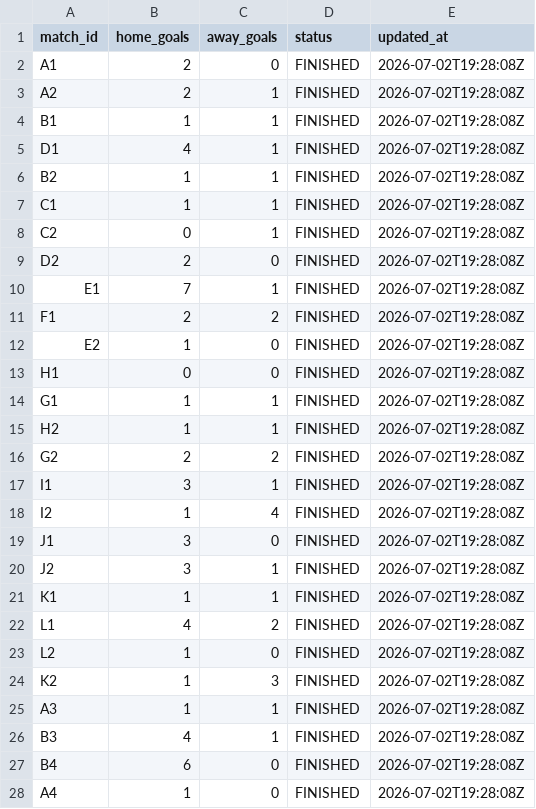
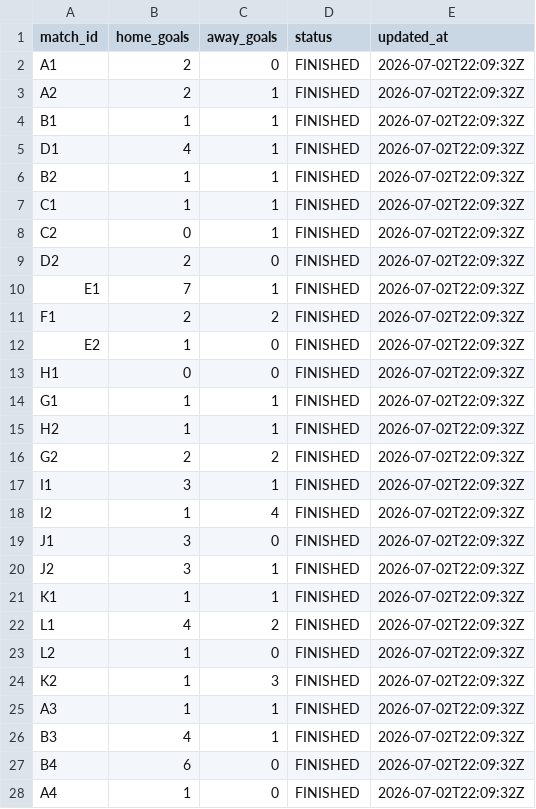
Before and after one commit to ninibini99/worldcup-betting-game, a CSV file: data/results.csv, drawn as a sheet; only a part is shown; the diff covers the shown part only.

```diff
--- a/data/results.csv
+++ b/data/results.csv
@@ -1,28 +1,28 @@
 match_id,home_goals,away_goals,status,updated_at
-A1,2,0,FINISHED,2026-07-02T19:28:08Z
-A2,2,1,FINISHED,2026-07-02T19:28:08Z
-B1,1,1,FINISHED,2026-07-02T19:28:08Z
-D1,4,1,FINISHED,2026-07-02T19:28:08Z
-B2,1,1,FINISHED,2026-07-02T19:28:08Z
-C1,1,1,FINISHED,2026-07-02T19:28:08Z
-C2,0,1,FINISHED,2026-07-02T19:28:08Z
-D2,2,0,FINISHED,2026-07-02T19:28:08Z
-E1,7,1,FINISHED,2026-07-02T19:28:08Z
-F1,2,2,FINISHED,2026-07-02T19:28:08Z
-E2,1,0,FINISHED,2026-07-02T19:28:08Z
-H1,0,0,FINISHED,2026-07-02T19:28:08Z
-G1,1,1,FINISHED,2026-07-02T19:28:08Z
-H2,1,1,FINISHED,2026-07-02T19:28:08Z
-G2,2,2,FINISHED,2026-07-02T19:28:08Z
-I1,3,1,FINISHED,2026-07-02T19:28:08Z
-I2,1,4,FINISHED,2026-07-02T19:28:08Z
-J1,3,0,FINISHED,2026-07-02T19:28:08Z
-J2,3,1,FINISHED,2026-07-02T19:28:08Z
-K1,1,1,FINISHED,2026-07-02T19:28:08Z
-L1,4,2,FINISHED,2026-07-02T19:28:08Z
-L2,1,0,FINISHED,2026-07-02T19:28:08Z
-K2,1,3,FINISHED,2026-07-02T19:28:08Z
-A3,1,1,FINISHED,2026-07-02T19:28:08Z
-B3,4,1,FINISHED,2026-07-02T19:28:08Z
-B4,6,0,FINISHED,2026-07-02T19:28:08Z
-A4,1,0,FINISHED,2026-07-02T19:28:08Z
+A1,2,0,FINISHED,2026-07-02T22:09:32Z
+A2,2,1,FINISHED,2026-07-02T22:09:32Z
+B1,1,1,FINISHED,2026-07-02T22:09:32Z
+D1,4,1,FINISHED,2026-07-02T22:09:32Z
+B2,1,1,FINISHED,2026-07-02T22:09:32Z
+C1,1,1,FINISHED,2026-07-02T22:09:32Z
+C2,0,1,FINISHED,2026-07-02T22:09:32Z
+D2,2,0,FINISHED,2026-07-02T22:09:32Z
+E1,7,1,FINISHED,2026-07-02T22:09:32Z
+F1,2,2,FINISHED,2026-07-02T22:09:32Z
+E2,1,0,FINISHED,2026-07-02T22:09:32Z
+H1,0,0,FINISHED,2026-07-02T22:09:32Z
+G1,1,1,FINISHED,2026-07-02T22:09:32Z
+H2,1,1,FINISHED,2026-07-02T22:09:32Z
+G2,2,2,FINISHED,2026-07-02T22:09:32Z
+I1,3,1,FINISHED,2026-07-02T22:09:32Z
+I2,1,4,FINISHED,2026-07-02T22:09:32Z
+J1,3,0,FINISHED,2026-07-02T22:09:32Z
+J2,3,1,FINISHED,2026-07-02T22:09:32Z
+K1,1,1,FINISHED,2026-07-02T22:09:32Z
+L1,4,2,FINISHED,2026-07-02T22:09:32Z
+L2,1,0,FINISHED,2026-07-02T22:09:32Z
+K2,1,3,FINISHED,2026-07-02T22:09:32Z
+A3,1,1,FINISHED,2026-07-02T22:09:32Z
+B3,4,1,FINISHED,2026-07-02T22:09:32Z
+B4,6,0,FINISHED,2026-07-02T22:09:32Z
+A4,1,0,FINISHED,2026-07-02T22:09:32Z
```
Also changed, not shown: 61 edited cells elsewhere in this file, 4 other files.
